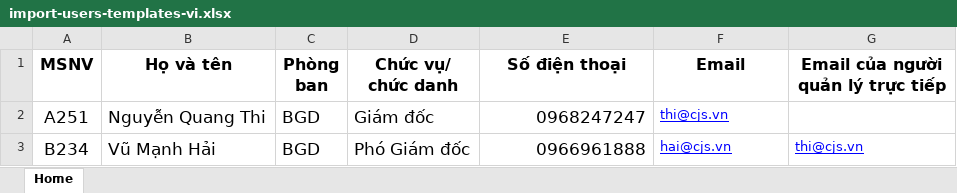
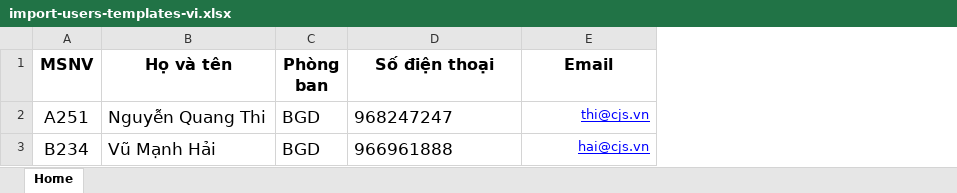
Before and after one commit to SinhPN20796/TranDinhKhang.github.io, an Excel workbook: public/templates/import-users-templates-vi.xlsx, sheet Home, drawn as a sheet; values as stored, in another font and other column widths than the file's, no borders; removed rows and columns are numbered as before the commit, all else as after; the diff names each change by its address in the sheet, - before the commit and + after, or states it on an @@ line.

```diff
--- a/public/templates/import-users-templates-vi.xlsx (sheet Home)
+++ b/public/templates/import-users-templates-vi.xlsx (sheet Home)
-column D (Chức vụ/ chức danh), rows 2-3: Giám đốc | Phó Giám đốc
-column G, rows 1-3: Email của người quản lý trực tiếp |  | thi@cjs.vn
-D2 (Số điện thoại): 0968247247
+D2 (Số điện thoại): 968247247
-D2:D3 alignment: right
+D2:D3 alignment: left
-E2:E3 alignment: left
+E2:E3 alignment: right
-D3 (Số điện thoại): 0966961888
+D3 (Số điện thoại): 966961888
```
Also changed, not shown: public/templates/import-kpi-position-chart-v6-vi.xlsx, 32 other files.
